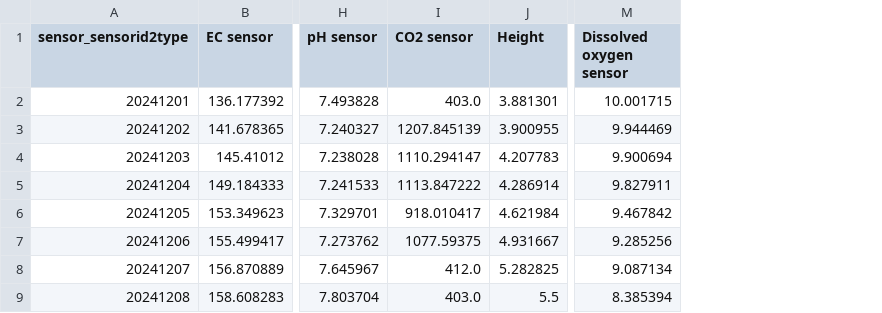
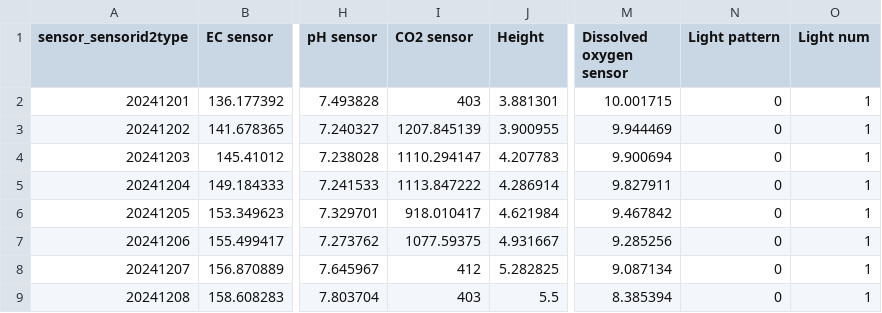
Before and after one commit to ashhhi/SmartFarmRL, a CSV file: TD7/data/fifth_order1.csv, drawn as a sheet; only a part is shown, gaps mark what is left out; the diff names each change by its address in the sheet, - before the commit and + after, or states it on an @@ line.

```diff
--- a/TD7/data/fifth_order1.csv
+++ b/TD7/data/fifth_order1.csv
+column N (Light pattern), rows 2-9: all 0
+column O (Light num), rows 2-9: all 1
-I2 (CO2 sensor): 403.0
+I2 (CO2 sensor): 403
-I8 (CO2 sensor): 412.0
+I8 (CO2 sensor): 412
-I9 (CO2 sensor): 403.0
+I9 (CO2 sensor): 403
```
Also changed, not shown: TD7/data/fifth_order2.csv, TD7/data/fourth_order1.csv, 24 other files.
